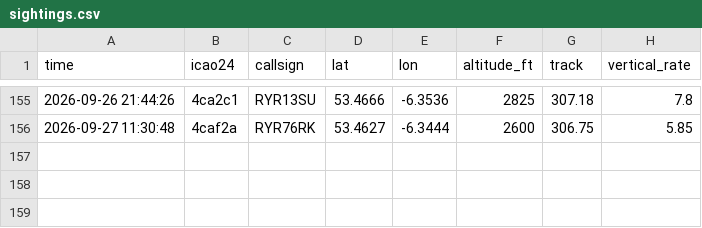
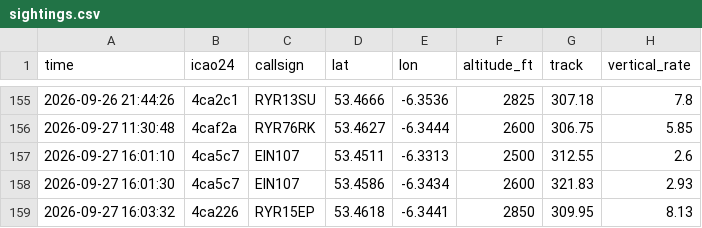
Before and after one commit to Jbot478/flight-tracker, a CSV file: analysis/observations/sightings.csv, drawn as a sheet; only a part is shown, gaps mark what is left out; the diff names each change by its address in the sheet, - before the commit and + after, or states it on an @@ line.

```diff
--- a/analysis/observations/sightings.csv
+++ b/analysis/observations/sightings.csv
+row 157: 2026-09-27 16:01:10 | 4ca5c7 | EIN107 | 53.4511 | -6.3313 | 2500 | 312.55 | 2.6
+row 158: 2026-09-27 16:01:30 | 4ca5c7 | EIN107 | 53.4586 | -6.3434 | 2600 | 321.83 | 2.93
+row 159: 2026-09-27 16:03:32 | 4ca226 | RYR15EP | 53.4618 | -6.3441 | 2850 | 309.95 | 8.13
```
Also changed, not shown: analysis/observations/polls.csv.
